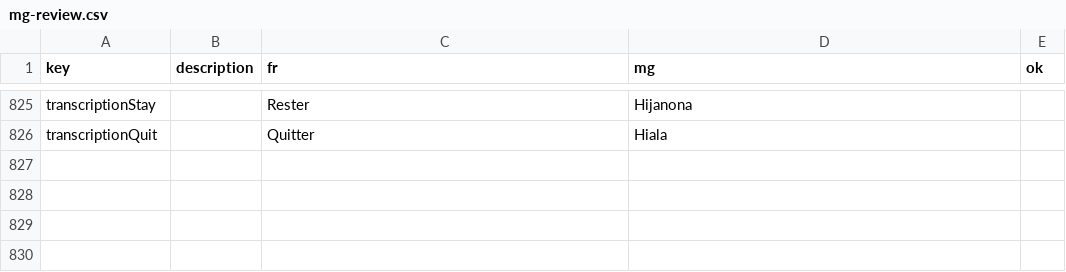
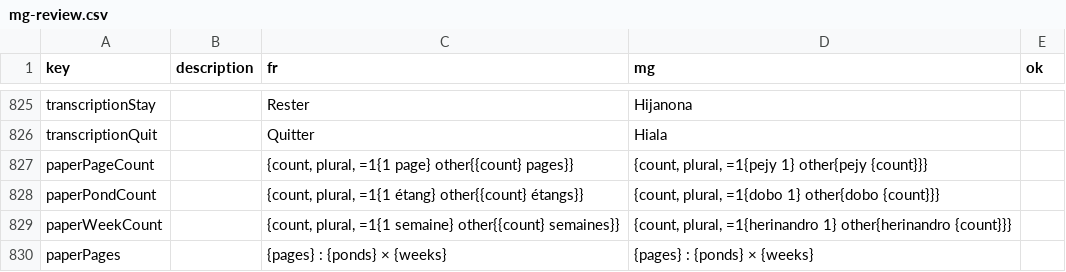
Before and after one commit to mahefatsiresy/dobo, a CSV file: docs/mg-review.csv, drawn as a sheet; only a part is shown, gaps mark what is left out; the diff names each change by its address in the sheet, - before the commit and + after, or states it on an @@ line.

```diff
--- a/docs/mg-review.csv
+++ b/docs/mg-review.csv
+row 827: paperPageCount |  | {count, plural, =1{1 page} other{{count} pages}} | {count, plural, =1{pejy 1} other{pejy {count}}}
+row 828: paperPondCount |  | {count, plural, =1{1 étang} other{{count} étangs}} | {count, plural, =1{dobo 1} other{dobo {count}}}
+row 829: paperWeekCount |  | {count, plural, =1{1 semaine} other{{count} semaines}} | {count, plural, =1{herinandro 1} other{herinandro {count}}}
+row 830: paperPages |  | {pages} : {ponds} × {weeks} | {pages} : {ponds} × {weeks}
```
Also changed, not shown: 14 other files.
